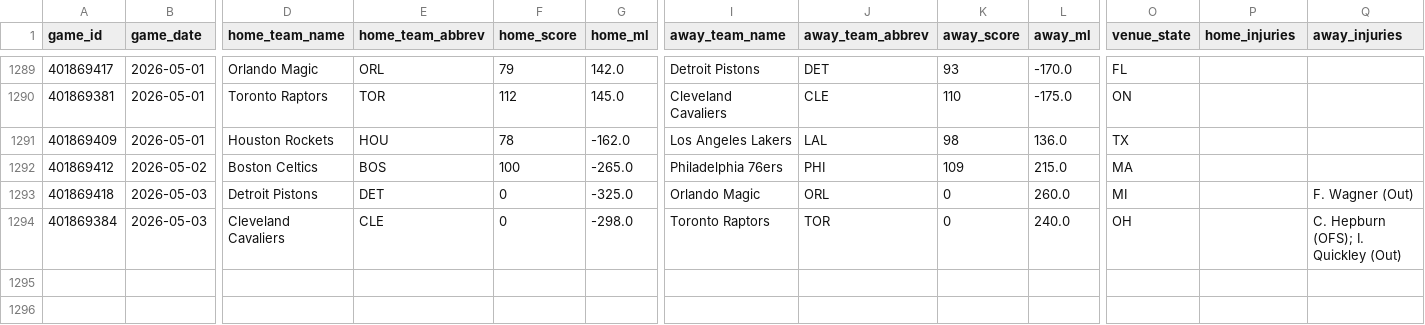
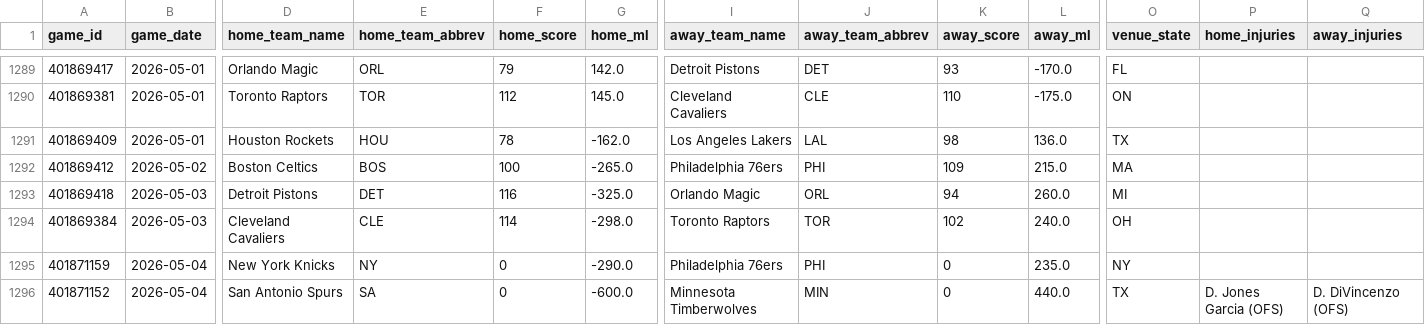
Before and after one commit to oliver-monday/moneyline, a CSV file: nba_master.csv, drawn as a sheet; only a part is shown, gaps mark what is left out; rows hold the shown columns only; the diff names each change by its address in the sheet, - before the commit and + after, or states it on an @@ line.

```diff
--- a/nba_master.csv
+++ b/nba_master.csv
-F1293 (home_score): 0
+F1293 (home_score): 116
-K1293 (away_score): 0
+K1293 (away_score): 94
-Q1293 (away_injuries): F. Wagner (Out)
+Q1293 (away_injuries): (empty)
-F1294 (home_score): 0
+F1294 (home_score): 114
-K1294 (away_score): 0
+K1294 (away_score): 102
-Q1294 (away_injuries): C. Hepburn (OFS); I. Quickley (Out)
+Q1294 (away_injuries): (empty)
+row 1295: 401871159 | 2026-05-04 | New York Knicks | NY | 0 | -290.0 | Philadelphia 76ers | PHI | 0 | 235.0 | NY
+row 1296: 401871152 | 2026-05-04 | San Antonio Spurs | SA | 0 | -600.0 | Minnesota Timberwolves | MIN | 0 | 440.0 | TX | D. Jones Garcia (OFS) | D. DiVincenzo (OFS)
```
Also changed, not shown: data/team_game_log.csv, player_dim.csv, 16 other files.
